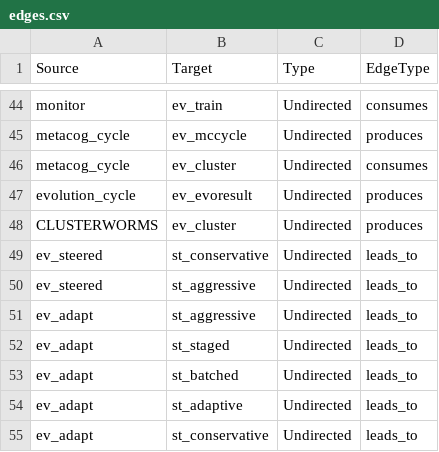
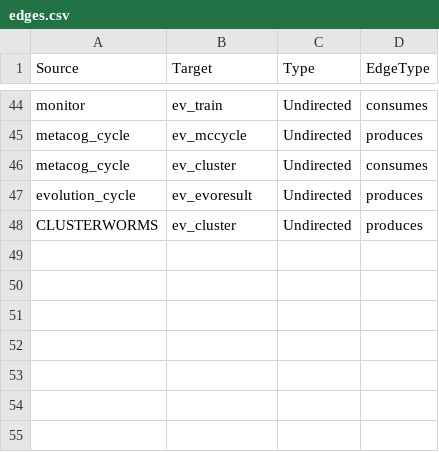
Before and after one commit to myzticalbabe/azazael, a CSV file: graphs/learning_loop/gephi/edges.csv, drawn as a sheet; only a part is shown, gaps mark what is left out.

```diff
--- a/graphs/learning_loop/gephi/edges.csv
+++ b/graphs/learning_loop/gephi/edges.csv
@@ -48,8 +48 @@ evolution_cycle,ev_evoresult,Undirected,produces
 CLUSTERWORMS,ev_cluster,Undirected,produces
-ev_steered,st_conservative,Undirected,leads_to
-ev_steered,st_aggressive,Undirected,leads_to
-ev_adapt,st_aggressive,Undirected,leads_to
-ev_adapt,st_staged,Undirected,leads_to
-ev_adapt,st_batched,Undirected,leads_to
-ev_adapt,st_adaptive,Undirected,leads_to
-ev_adapt,st_conservative,Undirected,leads_to
```
Also changed, not shown: graphs/learning_loop/gephi/nodes.csv, 24 other files.
